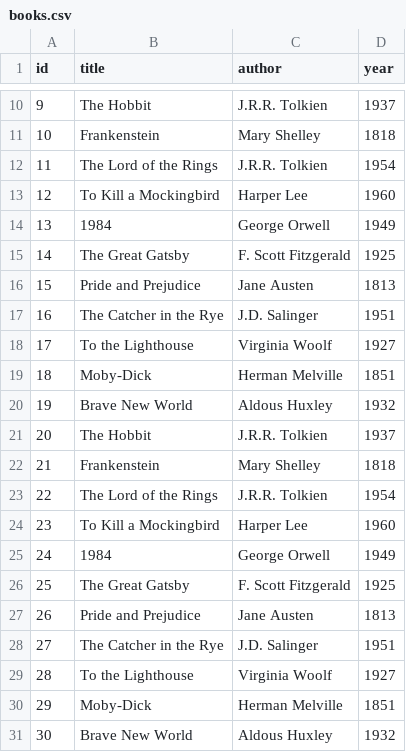
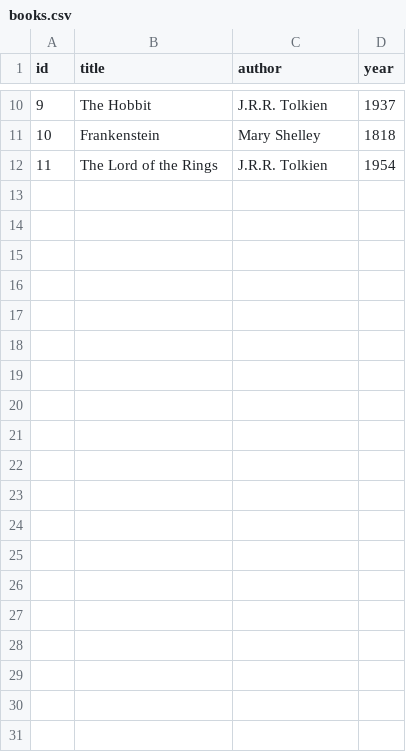
Before and after one commit to TehvanM/Programeerimine1, a CSV file: books.csv, drawn as a sheet; only a part is shown, gaps mark what is left out; the diff covers the shown part only; the diff names each change by its address in the sheet, - before the commit and + after, or states it on an @@ line.

```diff
--- a/books.csv
+++ b/books.csv
-row 13: 12 | To Kill a Mockingbird | Harper Lee | 1960
-row 14: 13 | 1984 | George Orwell | 1949
-row 15: 14 | The Great Gatsby | F. Scott Fitzgerald | 1925
-row 16: 15 | Pride and Prejudice | Jane Austen | 1813
-row 17: 16 | The Catcher in the Rye | J.D. Salinger | 1951
-row 18: 17 | To the Lighthouse | Virginia Woolf | 1927
-row 19: 18 | Moby-Dick | Herman Melville | 1851
-row 20: 19 | Brave New World | Aldous Huxley | 1932
-row 21: 20 | The Hobbit | J.R.R. Tolkien | 1937
-row 22: 21 | Frankenstein | Mary Shelley | 1818
-row 23: 22 | The Lord of the Rings | J.R.R. Tolkien | 1954
-row 24: 23 | To Kill a Mockingbird | Harper Lee | 1960
-row 25: 24 | 1984 | George Orwell | 1949
-row 26: 25 | The Great Gatsby | F. Scott Fitzgerald | 1925
-row 27: 26 | Pride and Prejudice | Jane Austen | 1813
-row 28: 27 | The Catcher in the Rye | J.D. Salinger | 1951
-row 29: 28 | To the Lighthouse | Virginia Woolf | 1927
-row 30: 29 | Moby-Dick | Herman Melville | 1851
-row 31: 30 | Brave New World | Aldous Huxley | 1932
```
Also changed, not shown: 10 removed rows elsewhere in this file, 5 other files.
